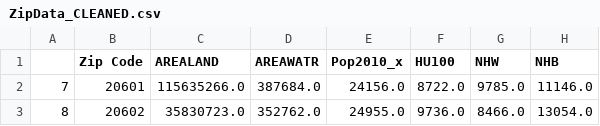
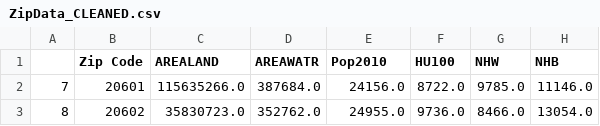
Before and after one commit to arunkulkarni95/COSC467_FinalProject, a CSV file: ZipData_CLEANED.csv, drawn as a sheet; only a part is shown; the diff names each change by its address in the sheet, - before the commit and + after, or states it on an @@ line.

```diff
--- a/ZipData_CLEANED.csv
+++ b/ZipData_CLEANED.csv
-E1: Pop2010_x
+E1: Pop2010
```
Also changed, not shown: COVID_Cleaned_Transposed.csv, 12 other files.
